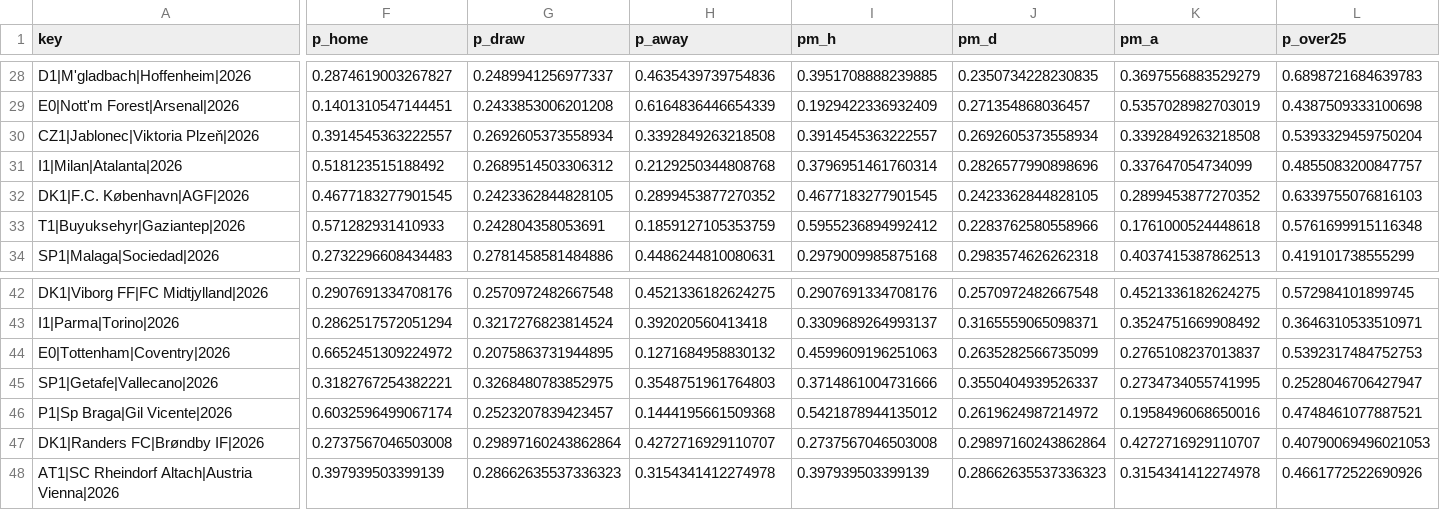
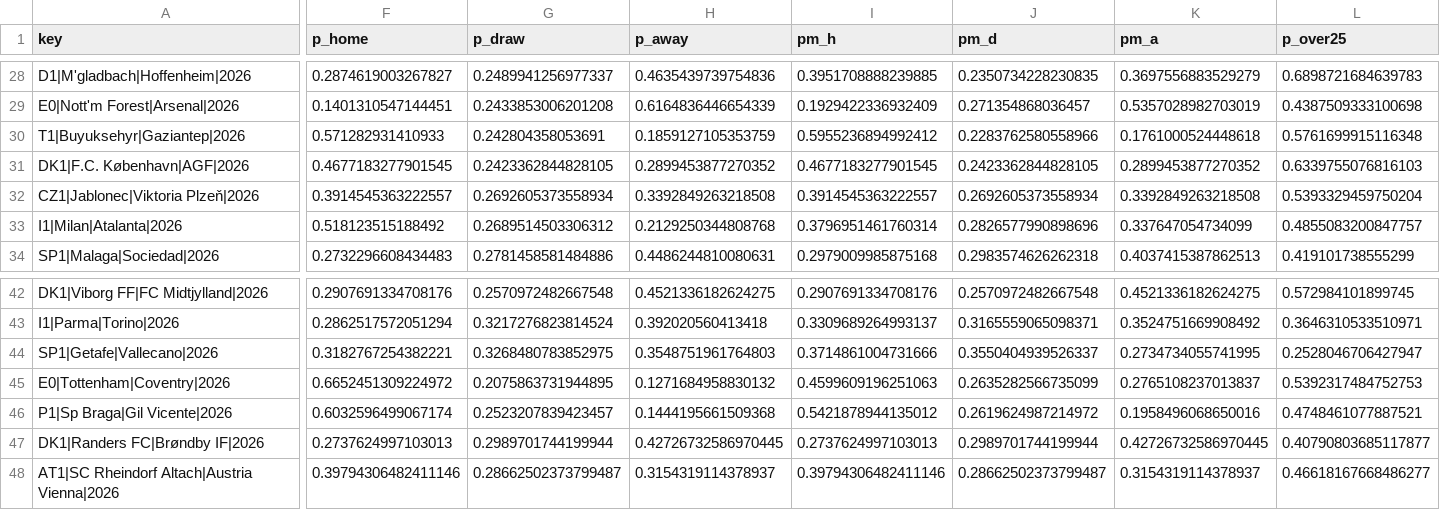
Before and after one commit to majovec/1, a CSV file: data/predictions_log.csv, drawn as a sheet; only a part is shown, gaps mark what is left out; the diff covers the shown part only; the diff names each change by its address in the sheet, - before the commit and + after, or states it on an @@ line.

```diff
--- a/data/predictions_log.csv
+++ b/data/predictions_log.csv
@@ row 33 moved to row 30: T1|Buyuksehyr|Gaziantep|2026 @@
@@ row 32 moved to row 31: DK1|F.C. København|AGF|2026 @@
@@ row 45 moved to row 44: SP1|Getafe|Vallecano|2026 @@
-F47 (p_home): 0.2737567046503008
+F47 (p_home): 0.2737624997103013
-G47 (p_draw): 0.29897160243862864
+G47 (p_draw): 0.2989701744199944
-H47 (p_away): 0.4272716929110707
+H47 (p_away): 0.42726732586970445
-I47 (pm_h): 0.2737567046503008
+I47 (pm_h): 0.2737624997103013
-J47 (pm_d): 0.29897160243862864
+J47 (pm_d): 0.2989701744199944
-K47 (pm_a): 0.4272716929110707
+K47 (pm_a): 0.42726732586970445
-L47 (p_over25): 0.40790069496021053
+L47 (p_over25): 0.40790803685117877
-F48 (p_home): 0.397939503399139
+F48 (p_home): 0.39794306482411146
-G48 (p_draw): 0.28662635537336323
+G48 (p_draw): 0.28662502373799487
-H48 (p_away): 0.3154341412274978
+H48 (p_away): 0.3154319114378937
-I48 (pm_h): 0.397939503399139
+I48 (pm_h): 0.39794306482411146
-J48 (pm_d): 0.28662635537336323
+J48 (pm_d): 0.28662502373799487
-K48 (pm_a): 0.3154341412274978
+K48 (pm_a): 0.3154319114378937
-L48 (p_over25): 0.4661772522690926
+L48 (p_over25): 0.46618167668486277
```
Also changed, not shown: 5 moved rows and 142 edited cells elsewhere in this file, data/matches.csv, 4 other files.
